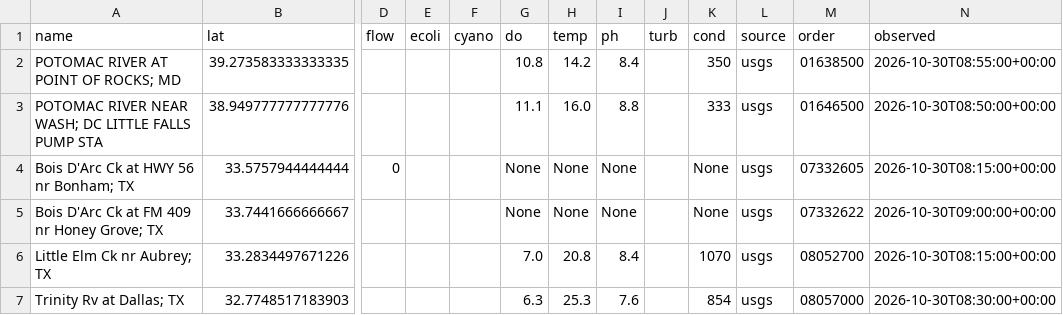
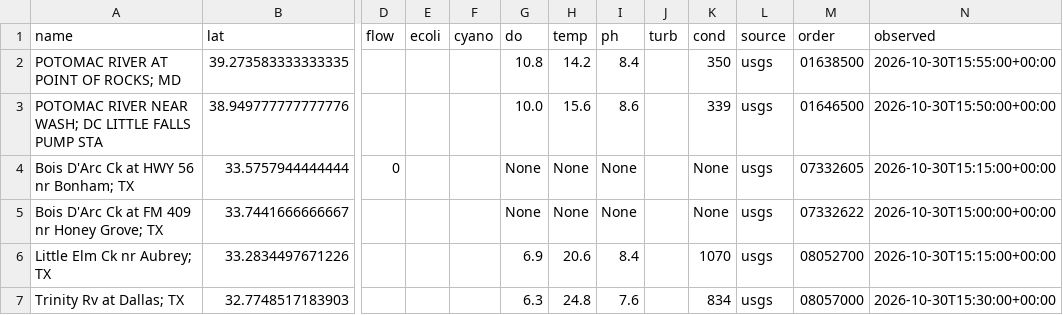
Before and after one commit to ltubati29/Watershed_Ledger, a CSV file: live/readings.csv, drawn as a sheet; only a part is shown, gaps mark what is left out; the diff names each change by its address in the sheet, - before the commit and + after, or states it on an @@ line.

```diff
--- a/live/readings.csv
+++ b/live/readings.csv
-N2 (observed): 2026-10-30T08:55:00+00:00
+N2 (observed): 2026-10-30T15:55:00+00:00
-G3 (do): 11.1
+G3 (do): 10.0
-H3 (temp): 16.0
+H3 (temp): 15.6
-I3 (ph): 8.8
+I3 (ph): 8.6
-K3 (cond): 333
+K3 (cond): 339
-N3 (observed): 2026-10-30T08:50:00+00:00
+N3 (observed): 2026-10-30T15:50:00+00:00
-N4 (observed): 2026-10-30T08:15:00+00:00
+N4 (observed): 2026-10-30T15:15:00+00:00
-N5 (observed): 2026-10-30T09:00:00+00:00
+N5 (observed): 2026-10-30T15:00:00+00:00
-G6 (do): 7.0
+G6 (do): 6.9
-H6 (temp): 20.8
+H6 (temp): 20.6
-N6 (observed): 2026-10-30T08:15:00+00:00
+N6 (observed): 2026-10-30T15:15:00+00:00
-H7 (temp): 25.3
+H7 (temp): 24.8
-K7 (cond): 854
+K7 (cond): 834
-N7 (observed): 2026-10-30T08:30:00+00:00
+N7 (observed): 2026-10-30T15:30:00+00:00
```
Also changed, not shown: 2 other files.
